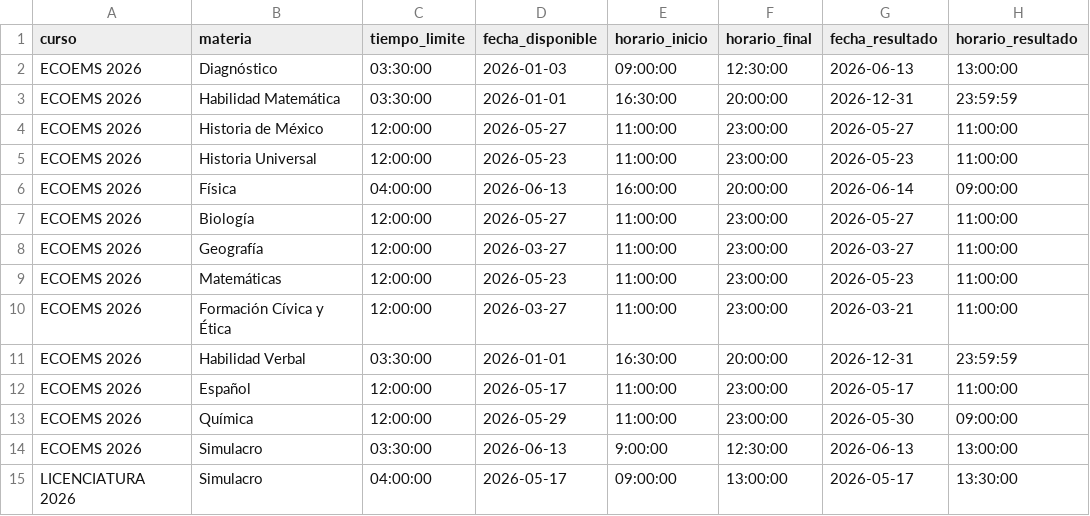
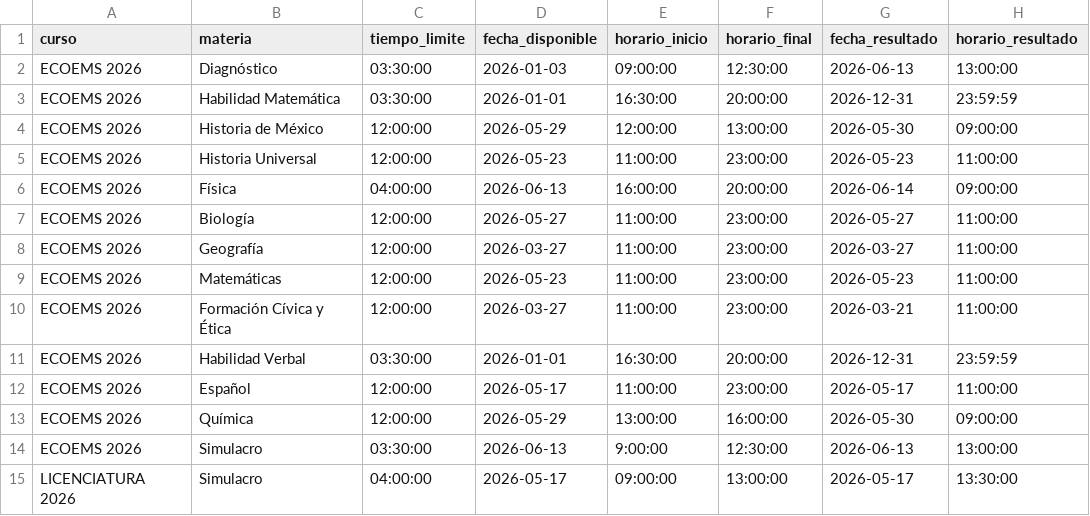
Before and after one commit to sitiocaep/SdEC, a CSV file: cursos.csv, drawn as a sheet.

```diff
--- a/cursos.csv
+++ b/cursos.csv
@@ -3,3 +3,3 @@ ECOEMS 2026,Diagnóstico,03:30:00,2026-01-03,09:00:00,12:30:00,2026-06-13,13:00:
 ECOEMS 2026,Habilidad Matemática,03:30:00,2026-01-01,16:30:00,20:00:00,2026-12-31,23:59:59
-ECOEMS 2026,Historia de México,12:00:00,2026-05-27,11:00:00,23:00:00,2026-05-27,11:00:00
+ECOEMS 2026,Historia de México,12:00:00,2026-05-29,12:00:00,13:00:00,2026-05-30,09:00:00
 ECOEMS 2026,Historia Universal,12:00:00,2026-05-23,11:00:00,23:00:00,2026-05-23,11:00:00
@@ -12,3 +12,3 @@ ECOEMS 2026,Habilidad Verbal,03:30:00,2026-01-01,16:30:00,20:00:00,2026-12-31,23
 ECOEMS 2026,Español,12:00:00,2026-05-17,11:00:00,23:00:00,2026-05-17,11:00:00
-ECOEMS 2026,Química,12:00:00,2026-05-29,11:00:00,23:00:00,2026-05-30,09:00:00
+ECOEMS 2026,Química,12:00:00,2026-05-29,13:00:00,16:00:00,2026-05-30,09:00:00
 ECOEMS 2026,Simulacro,03:30:00,2026-06-13,9:00:00,12:30:00,2026-06-13,13:00:00
```
Also changed, not shown: 3 other files.
